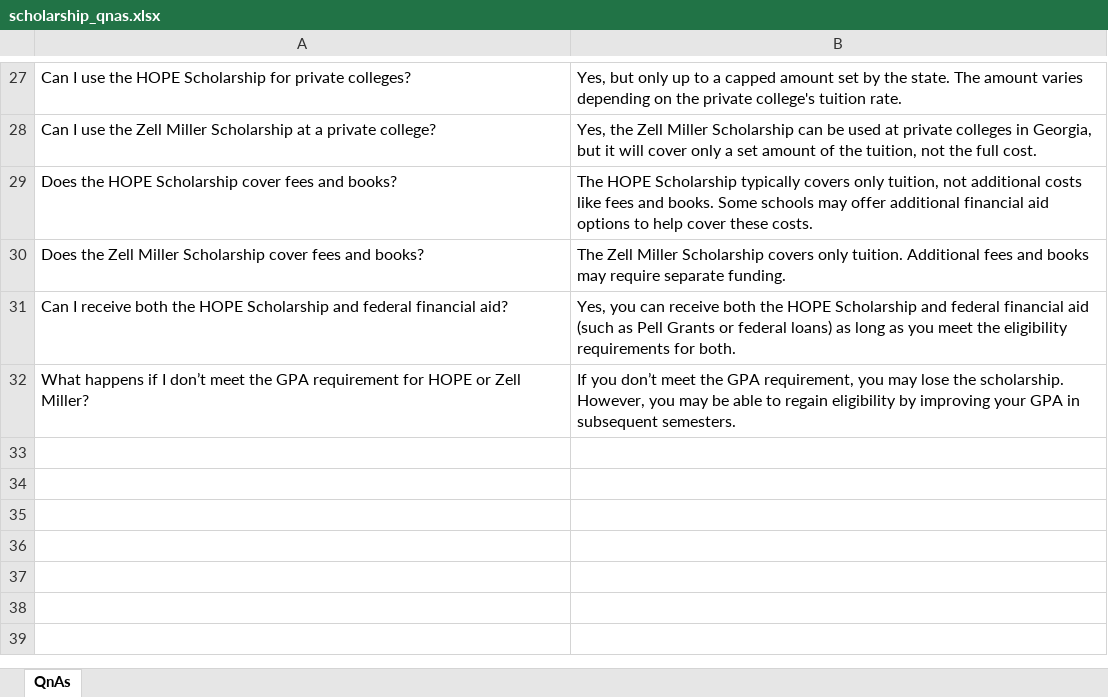
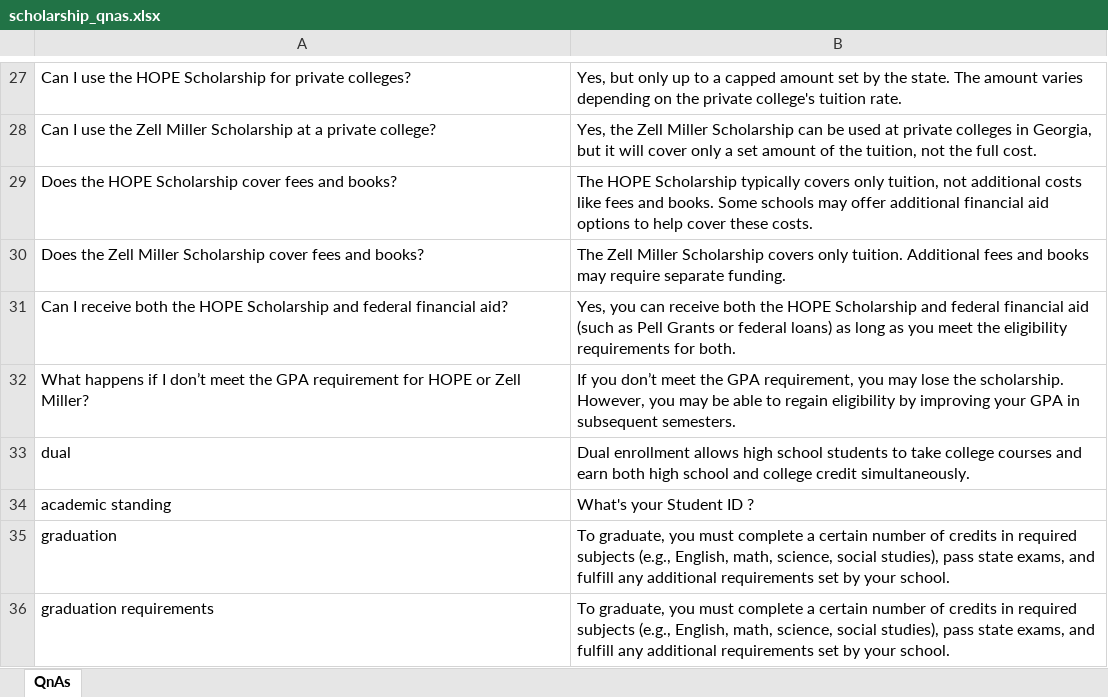
Before and after one commit to manish1tomar/gatech-practicum, an Excel workbook: chromadb/docs/scholarship_qnas.xlsx, sheet QnAs, drawn as a sheet; only a part is shown, gaps mark what is left out; values as stored, in another font and other column widths than the file's, no borders; the diff names each change by its address in the sheet, - before the commit and + after, or states it on an @@ line.

```diff
--- a/chromadb/docs/scholarship_qnas.xlsx (sheet QnAs)
+++ b/chromadb/docs/scholarship_qnas.xlsx (sheet QnAs)
+row 33: dual | Dual enrollment allows high school students to take college courses and earn both high school and college credit simultaneously.
+row 34: academic standing | What's your Student ID ?
+row 35: graduation | To graduate, you must complete a certain number of credits in required subjects (e.g., English, math, science, social studies), pass state exams, and fulfill any additional requirements set by your school.
+row 36: graduation requirements | To graduate, you must complete a certain number of credits in required subjects (e.g., English, math, science, social studies), pass state exams, and fulfill any additional requirements set by your school.
```
Also changed, not shown: chromadb/docs/dual_qnas.xlsx, chromadb/docs/general_qnas.xlsx, 15 other files.
